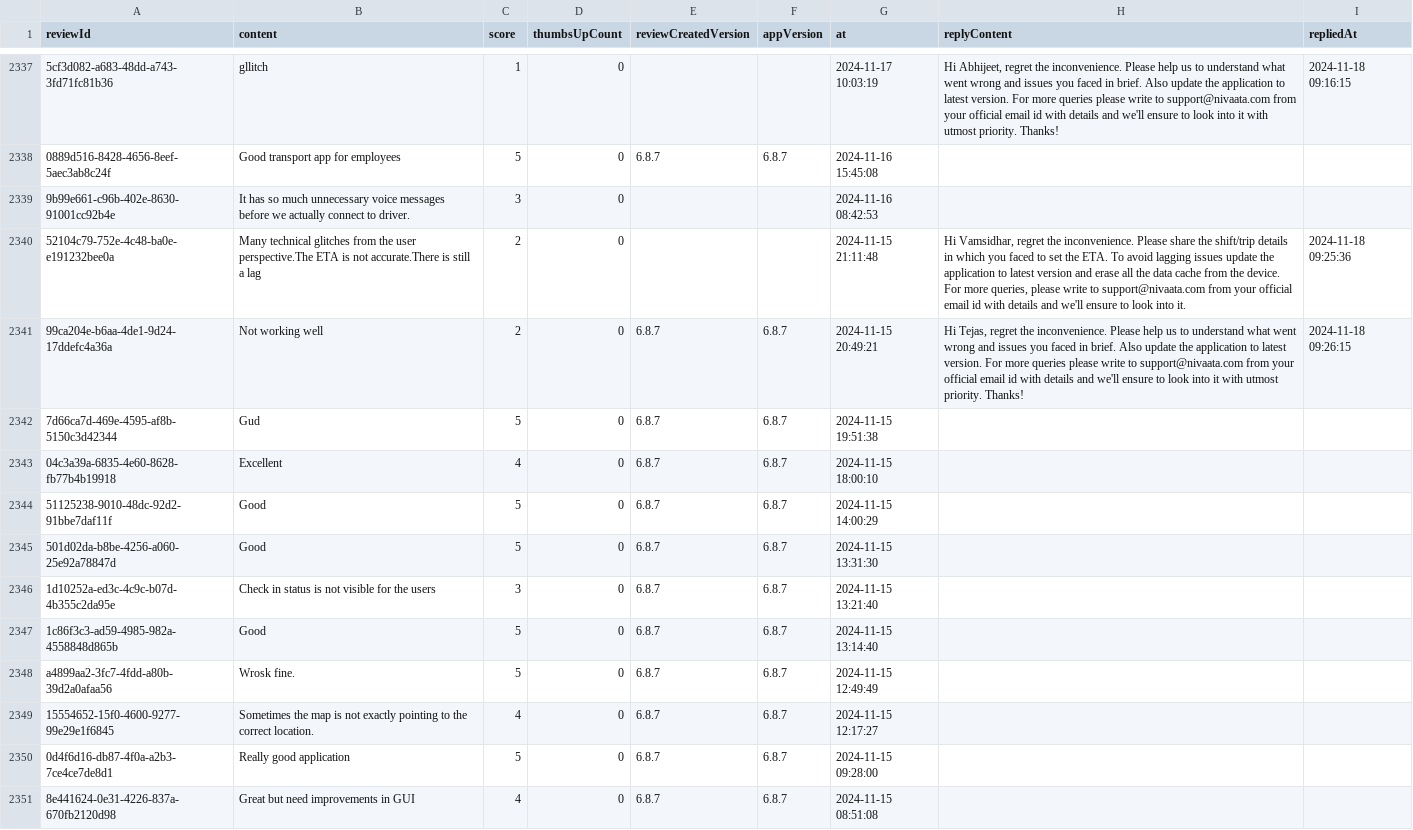
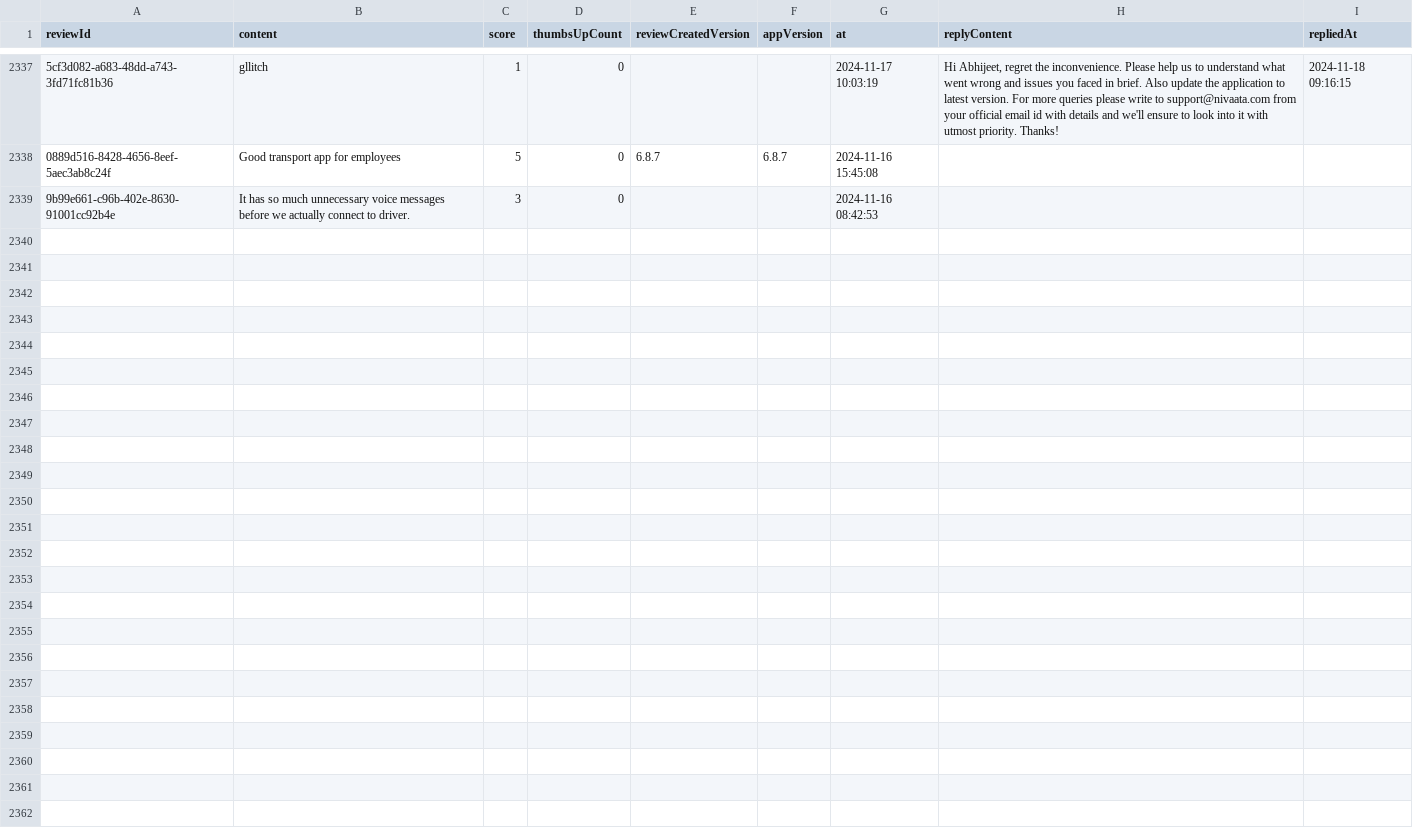
Before and after one commit to Abhijit-Kumar-GitHub/FDE-Case-Study--MoveInSync, a CSV file: data/raw/com.routematic.employee.csv, drawn as a sheet; only a part is shown, gaps mark what is left out; the diff names each change by its address in the sheet, - before the commit and + after, or states it on an @@ line.

```diff
--- a/data/raw/com.routematic.employee.csv
+++ b/data/raw/com.routematic.employee.csv
-row 2340: 52104c79-752e-4c48-ba0e-e191232bee0a | Many technical glitches from the user perspective.The ETA is not accurate.There is still a lag | 2 | 0 |  |  | 2024-11-15 21:11:48 | Hi Vamsidhar, regret the inconvenience. Please share the shift/trip details in which you faced to set the ETA. To avoid lagging issues update the application to latest version and erase all the data cache from the device. For more queries, please write to support@nivaata.com from your official email id with details and we'll ensure to look into it. | 2024-11-18 09:25:36
-row 2341: 99ca204e-b6aa-4de1-9d24-17ddefc4a36a | Not working well | 2 | 0 | 6.8.7 | 6.8.7 | 2024-11-15 20:49:21 | Hi Tejas, regret the inconvenience. Please help us to understand what went wrong and issues you faced in brief. Also update the application to latest version. For more queries please write to support@nivaata.com from your official email id with details and we'll ensure to look into it with utmost priority. Thanks! | 2024-11-18 09:26:15
-row 2342: 7d66ca7d-469e-4595-af8b-5150c3d42344 | Gud | 5 | 0 | 6.8.7 | 6.8.7 | 2024-11-15 19:51:38
-row 2343: 04c3a39a-6835-4e60-8628-fb77b4b19918 | Excellent | 4 | 0 | 6.8.7 | 6.8.7 | 2024-11-15 18:00:10
-row 2344: 51125238-9010-48dc-92d2-91bbe7daf11f | Good | 5 | 0 | 6.8.7 | 6.8.7 | 2024-11-15 14:00:29
-row 2345: 501d02da-b8be-4256-a060-25e92a78847d | Good | 5 | 0 | 6.8.7 | 6.8.7 | 2024-11-15 13:31:30
-row 2346: 1d10252a-ed3c-4c9c-b07d-4b355c2da95e | Check in status is not visible for the users | 3 | 0 | 6.8.7 | 6.8.7 | 2024-11-15 13:21:40
-row 2347: 1c86f3c3-ad59-4985-982a-4558848d865b | Good | 5 | 0 | 6.8.7 | 6.8.7 | 2024-11-15 13:14:40
-row 2348: a4899aa2-3fc7-4fdd-a80b-39d2a0afaa56 | Wrosk fine. | 5 | 0 | 6.8.7 | 6.8.7 | 2024-11-15 12:49:49
-row 2349: 15554652-15f0-4600-9277-99e29e1f6845 | Sometimes the map is not exactly pointing to the correct location. | 4 | 0 | 6.8.7 | 6.8.7 | 2024-11-15 12:17:27
-row 2350: 0d4f6d16-db87-4f0a-a2b3-7ce4ce7de8d1 | Really good application | 5 | 0 | 6.8.7 | 6.8.7 | 2024-11-15 09:28:00
-row 2351: 8e441624-0e31-4226-837a-670fb2120d98 | Great but need improvements in GUI | 4 | 0 | 6.8.7 | 6.8.7 | 2024-11-15 08:51:08
```
Also changed, not shown: data/raw/com.app.newt.employee.csv, data/raw/com.moveinsync.ets__most_relevant.csv, 9 other files.
